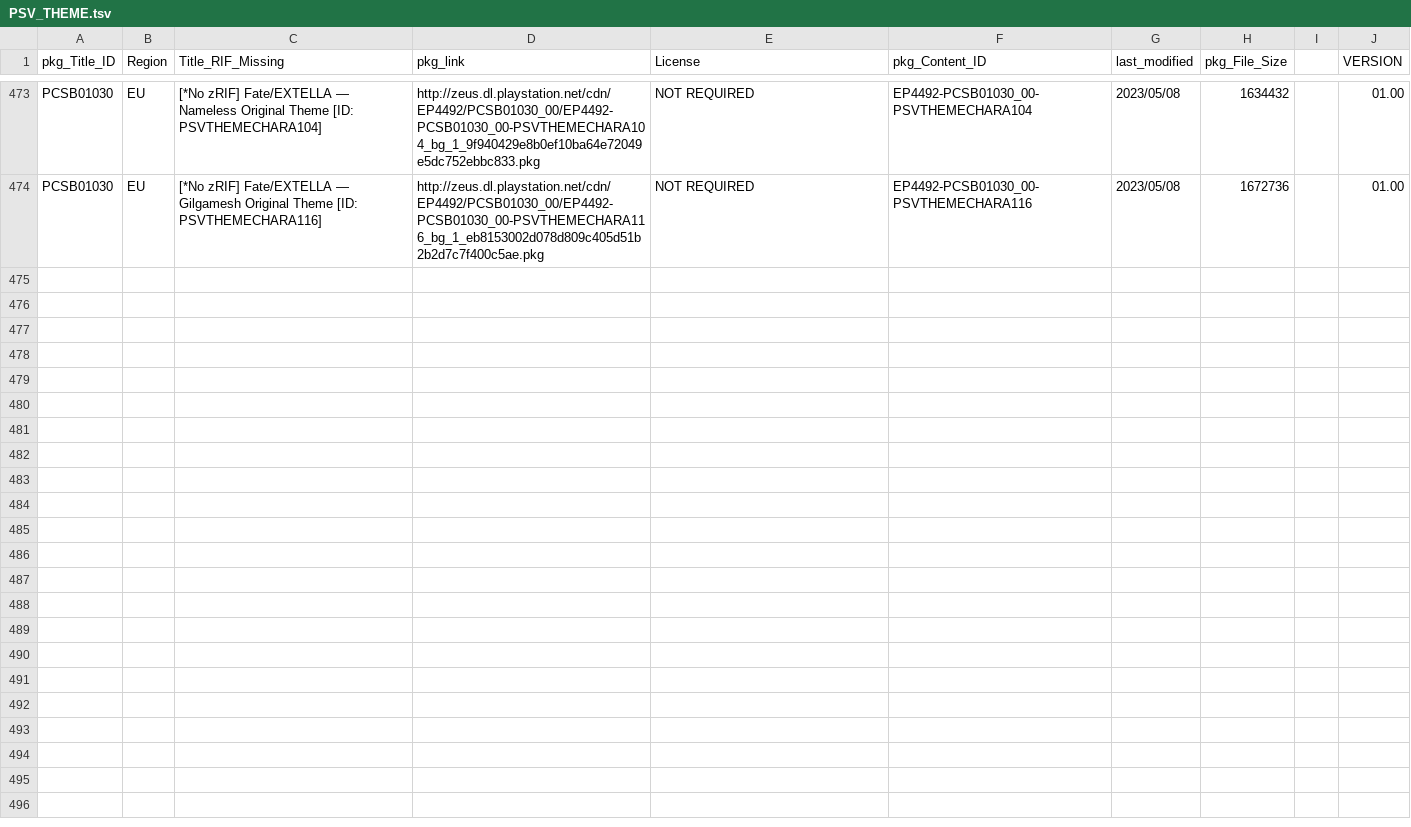
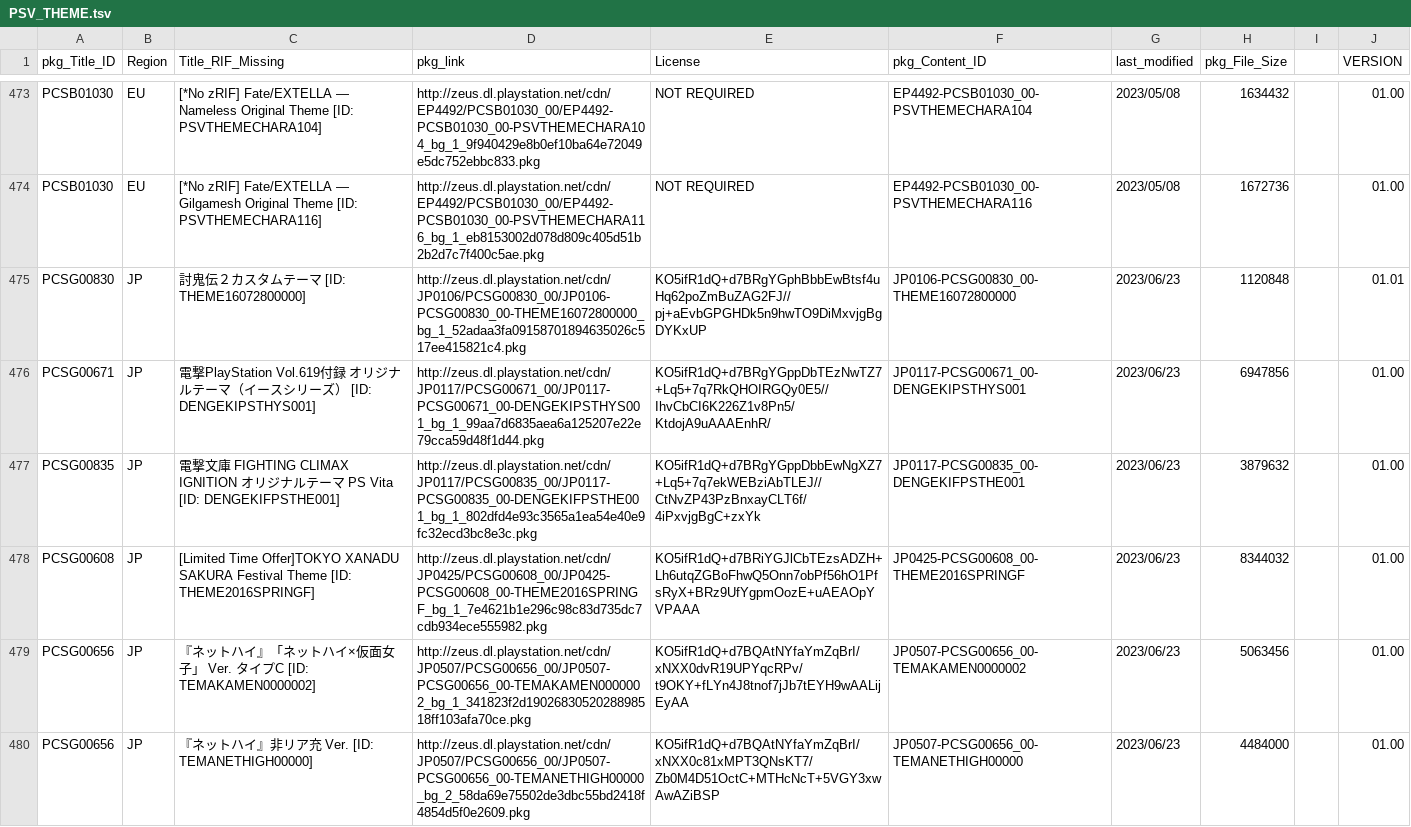
Before and after one commit to 1jtp8sobiu/NPS_JP, a TSV file: rearrange/PSV_THEME.tsv, drawn as a sheet; only a part is shown, gaps mark what is left out; the diff covers the shown part only.

```diff
--- a/rearrange/PSV_THEME.tsv
+++ b/rearrange/PSV_THEME.tsv
@@ -474 +474,7 @@ PCSB01030	EU	[*No zRIF] Fate/EXTELLA — Nameless Original Theme          [ID: P
 PCSB01030	EU	[*No zRIF] Fate/EXTELLA — Gilgamesh Original Theme          [ID: PSVTHEMECHARA116]	http://zeus.dl.playstation.net/cdn/EP4492/PCSB01030_00/EP4492-PCSB01030_00-PSVTHEMECHARA116_bg_1_eb8153002d078d809c405d51b2b2d7c7f400c5ae.pkg	NOT REQUIRED	EP4492-PCSB01030_00-PSVTHEMECHARA116	2023/05/08	1672736		01.00
+PCSG00830	JP	討鬼伝２カスタムテーマ          [ID: THEME16072800000]	http://zeus.dl.playstation.net/cdn/JP0106/PCSG00830_00/JP0106-PCSG00830_00-THEME16072800000_bg_1_52adaa3fa09158701894635026c517ee415821c4.pkg	KO5ifR1dQ+d7BRgYGphBbbEwBtsf4uHq62poZmBuZAG2FJ//pj+aEvbGPGHDk5n9hwTO9DiMxvjgBgDYKxUP	JP0106-PCSG00830_00-THEME16072800000	2023/06/23	1120848		01.01
+PCSG00671	JP	電撃PlayStation Vol.619付録  オリジナルテーマ（イースシリーズ）          [ID: DENGEKIPSTHYS001]	http://zeus.dl.playstation.net/cdn/JP0117/PCSG00671_00/JP0117-PCSG00671_00-DENGEKIPSTHYS001_bg_1_99aa7d6835aea6a125207e22e79cca59d48f1d44.pkg	KO5ifR1dQ+d7BRgYGppDbTEzNwTZ7+Lq5+7q7RkQHOIRGQy0E5//IhvCbCI6K226Z1v8Pn5/KtdojA9uAAAEnhR/	JP0117-PCSG00671_00-DENGEKIPSTHYS001	2023/06/23	6947856		01.00
+PCSG00835	JP	電撃文庫 FIGHTING CLIMAX IGNITION オリジナルテーマ PS Vita          [ID: DENGEKIFPSTHE001]	http://zeus.dl.playstation.net/cdn/JP0117/PCSG00835_00/JP0117-PCSG00835_00-DENGEKIFPSTHE001_bg_1_802dfd4e93c3565a1ea54e40e9fc32ecd3bc8e3c.pkg	KO5ifR1dQ+d7BRgYGppDbbEwNgXZ7+Lq5+7q7ekWEBziAbTLEJ//CtNvZP43PzBnxayCLT6f/4iPxvjgBgC+zxYk	JP0117-PCSG00835_00-DENGEKIFPSTHE001	2023/06/23	3879632		01.00
+PCSG00608	JP	[Limited Time Offer]TOKYO XANADU SAKURA Festival Theme          [ID: THEME2016SPRINGF]	http://zeus.dl.playstation.net/cdn/JP0425/PCSG00608_00/JP0425-PCSG00608_00-THEME2016SPRINGF_bg_1_7e4621b1e296c98c83d735dc7cdb934ece555982.pkg	KO5ifR1dQ+d7BRiYGJlCbTEzsADZH+Lh6utqZGBoFhwQ5Onn7obPf56hO1PfsRyX+BRz9UfYgpmOozE+uAEAOpYVPAAA	JP0425-PCSG00608_00-THEME2016SPRINGF	2023/06/23	8344032		01.00
+PCSG00656	JP	『ネットハイ』「ネットハイ×仮面女子」 Ver. タイプC          [ID: TEMAKAMEN0000002]	http://zeus.dl.playstation.net/cdn/JP0507/PCSG00656_00/JP0507-PCSG00656_00-TEMAKAMEN0000002_bg_1_341823f2d1902683052028898518ff103afa70ce.pkg	KO5ifR1dQ+d7BQAtNYfaYmZqBrI/xNXX0dvR19UPYqcRPv/t9OKY+fLYn4J8tnof7jJb7tEYH9wAALijEyAA	JP0507-PCSG00656_00-TEMAKAMEN0000002	2023/06/23	5063456		01.00
+PCSG00656	JP	『ネットハイ』非リア充 Ver.          [ID: TEMANETHIGH00000]	http://zeus.dl.playstation.net/cdn/JP0507/PCSG00656_00/JP0507-PCSG00656_00-TEMANETHIGH00000_bg_2_58da69e75502de3dbc55bd2418f4854d5f0e2609.pkg	KO5ifR1dQ+d7BQAtNYfaYmZqBrI/xNXX0c81xMPT3QNsKT7/Zb0M4D51OctC+MTHcNcT+5VGY3xwAwAZiBSP	JP0507-PCSG00656_00-TEMANETHIGH00000	2023/06/23	4484000		01.00
```
Also changed, not shown: 5 added rows and 42 edited cells elsewhere in this file, rearrange/PSP_AC.tsv, rearrange/PSP_APP.tsv, 8 other files.
